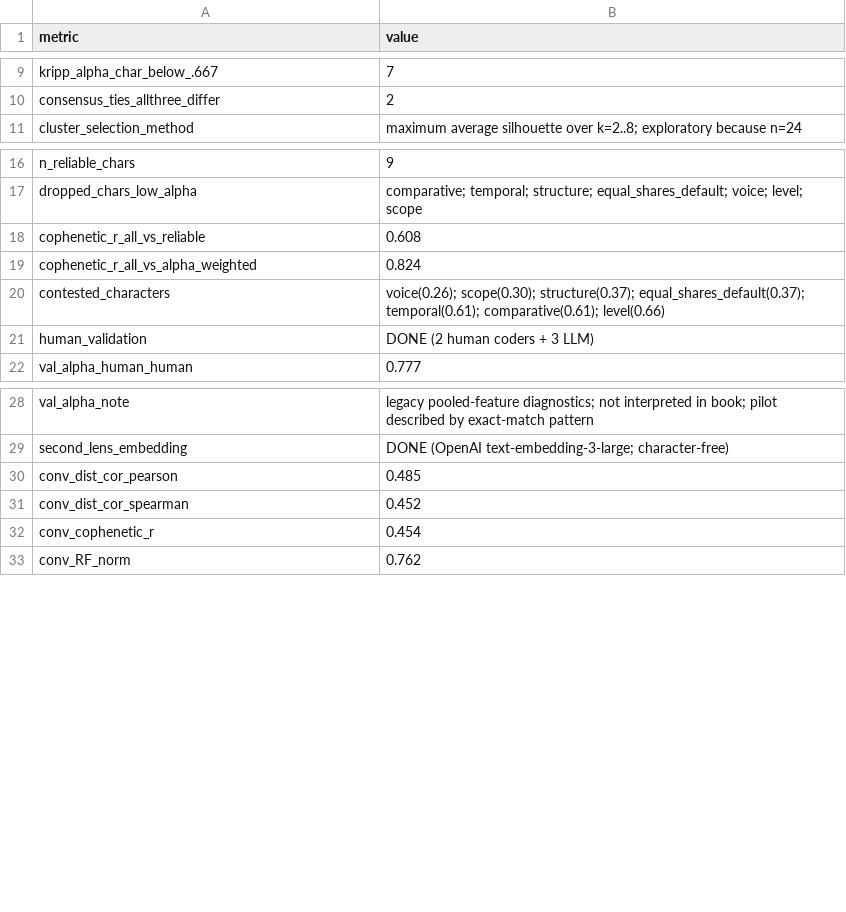
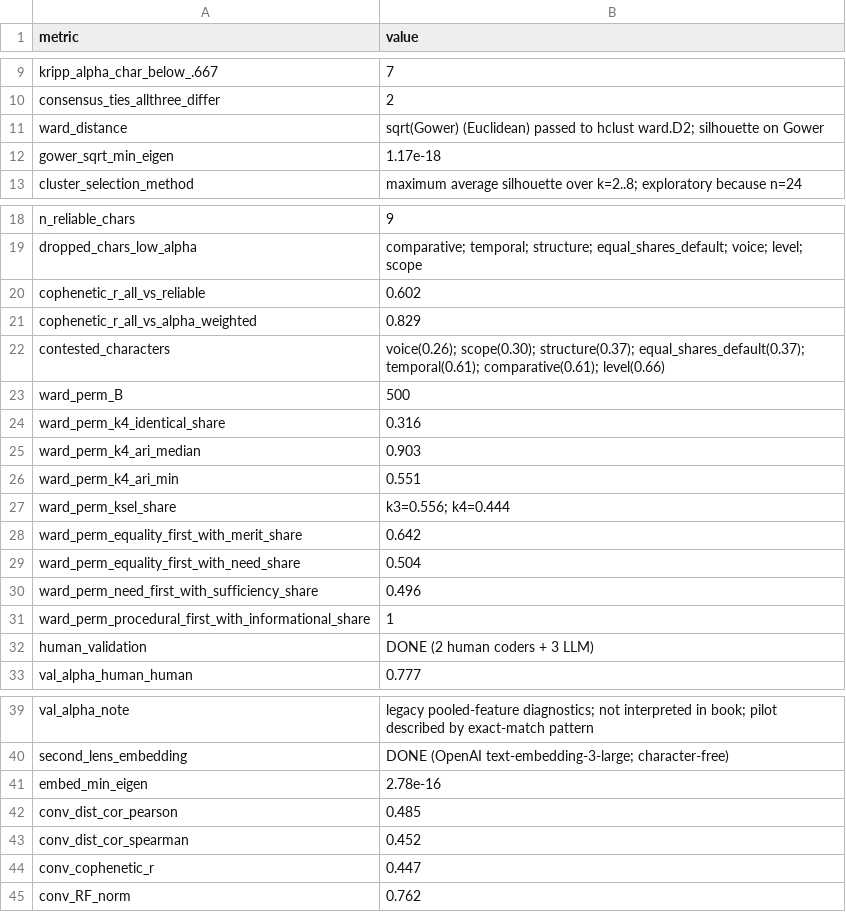
Before and after one commit to JanNehyba/perceived-justice-preservice-teachers, a CSV file: vystupy/tabulky/E5_typologie_cisla.csv, drawn as a sheet; only a part is shown, gaps mark what is left out.

```diff
--- a/vystupy/tabulky/E5_typologie_cisla.csv
+++ b/vystupy/tabulky/E5_typologie_cisla.csv
@@ -10,2 +10,4 @@
 "consensus_ties_allthree_differ","2"
+"ward_distance","sqrt(Gower) (Euclidean) passed to hclust ward.D2; silhouette on Gower"
+"gower_sqrt_min_eigen","1.17e-18"
 "cluster_selection_method","maximum average silhouette over k=2..8; exploratory because n=24"
@@ -17,5 +19,14 @@
 "dropped_chars_low_alpha","comparative; temporal; structure; equal_shares_default; voice; level; scope"
-"cophenetic_r_all_vs_reliable","0.608"
-"cophenetic_r_all_vs_alpha_weighted","0.824"
+"cophenetic_r_all_vs_reliable","0.602"
+"cophenetic_r_all_vs_alpha_weighted","0.829"
 "contested_characters","voice(0.26); scope(0.30); structure(0.37); equal_shares_default(0.37); temporal(0.61); comparative(0.61); level(0.66)"
+"ward_perm_B","500"
+"ward_perm_k4_identical_share","0.316"
+"ward_perm_k4_ari_median","0.903"
+"ward_perm_k4_ari_min","0.551"
+"ward_perm_ksel_share","k3=0.556; k4=0.444"
+"ward_perm_equality_first_with_merit_share","0.642"
+"ward_perm_equality_first_with_need_share","0.504"
+"ward_perm_need_first_with_sufficiency_share","0.496"
+"ward_perm_procedural_first_with_informational_share","1"
 "human_validation","DONE (2 human coders + 3 LLM)"
@@ -29,5 +40,6 @@
 "second_lens_embedding","DONE (OpenAI text-embedding-3-large; character-free)"
+"embed_min_eigen","2.78e-16"
 "conv_dist_cor_pearson","0.485"
 "conv_dist_cor_spearman","0.452"
-"conv_cophenetic_r","0.454"
+"conv_cophenetic_r","0.447"
 "conv_RF_norm","0.762"
```
Also changed, not shown: vystupy/tabulky/06_cisla.csv, vystupy/tabulky/07_cisla.csv, 45 other files.
